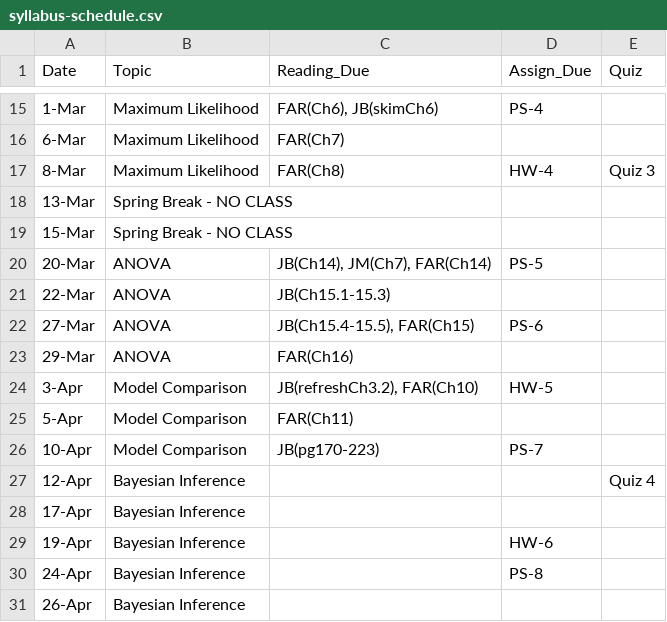
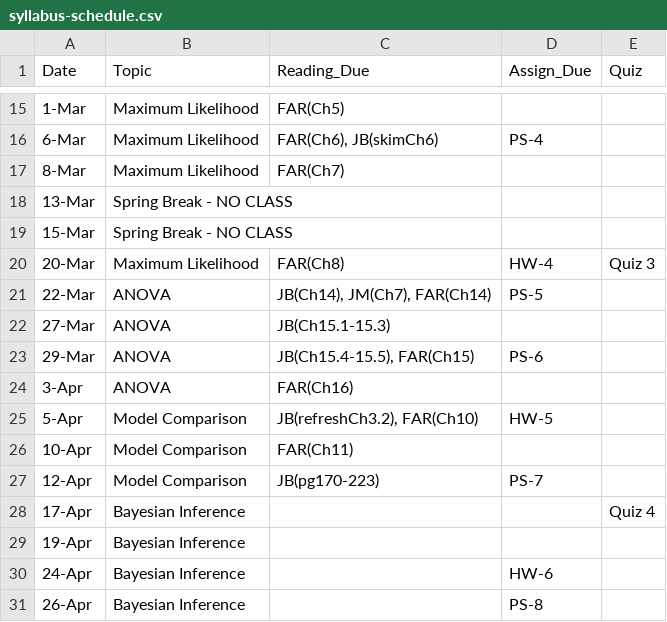
Before and after one commit to joseph-mihaljevic/inf511-book, a CSV file: _table-data/syllabus-schedule.csv, drawn as a sheet; only a part is shown, gaps mark what is left out; the diff covers the shown part only.

```diff
--- a/_table-data/syllabus-schedule.csv
+++ b/_table-data/syllabus-schedule.csv
@@ -15,17 +15,17 @@
-1-Mar,Maximum Likelihood,"FAR(Ch6), JB(skimCh6)",PS-4,
-6-Mar,Maximum Likelihood,FAR(Ch7),,
-8-Mar,Maximum Likelihood,FAR(Ch8),HW-4,Quiz 3
+1-Mar,Maximum Likelihood,FAR(Ch5),,
+6-Mar,Maximum Likelihood,"FAR(Ch6), JB(skimCh6)",PS-4,
+8-Mar,Maximum Likelihood,FAR(Ch7),,
 13-Mar,Spring Break - NO CLASS,,,
 15-Mar,Spring Break - NO CLASS,,,
-20-Mar,ANOVA,"JB(Ch14), JM(Ch7), FAR(Ch14)",PS-5,
-22-Mar,ANOVA,JB(Ch15.1-15.3),,
-27-Mar,ANOVA,"JB(Ch15.4-15.5), FAR(Ch15)",PS-6,
-29-Mar,ANOVA,FAR(Ch16),,
-3-Apr,Model Comparison,"JB(refreshCh3.2), FAR(Ch10)",HW-5,
-5-Apr,Model Comparison,FAR(Ch11),,
-10-Apr,Model Comparison,JB(pg170-223),PS-7,
-12-Apr,Bayesian Inference,,,Quiz 4
-17-Apr,Bayesian Inference,,,
-19-Apr,Bayesian Inference,,HW-6,
-24-Apr,Bayesian Inference,,PS-8,
-26-Apr,Bayesian Inference,,,
+20-Mar,Maximum Likelihood,FAR(Ch8),HW-4,Quiz 3
+22-Mar,ANOVA,"JB(Ch14), JM(Ch7), FAR(Ch14)",PS-5,
+27-Mar,ANOVA,JB(Ch15.1-15.3),,
+29-Mar,ANOVA,"JB(Ch15.4-15.5), FAR(Ch15)",PS-6,
+3-Apr,ANOVA,FAR(Ch16),,
+5-Apr,Model Comparison,"JB(refreshCh3.2), FAR(Ch10)",HW-5,
+10-Apr,Model Comparison,FAR(Ch11),,
+12-Apr,Model Comparison,JB(pg170-223),PS-7,
+17-Apr,Bayesian Inference,,,Quiz 4
+19-Apr,Bayesian Inference,,,
+24-Apr,Bayesian Inference,,HW-6,
+26-Apr,Bayesian Inference,,PS-8,
```
Also changed, not shown: 36 edited cells elsewhere in this file, 15 other files.
